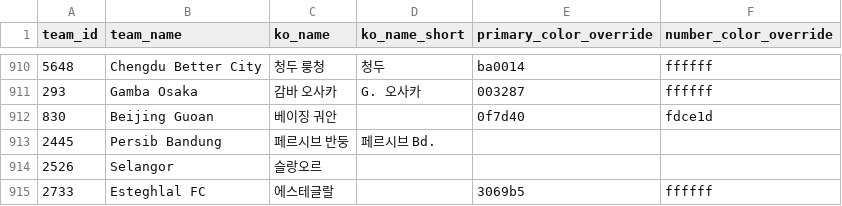
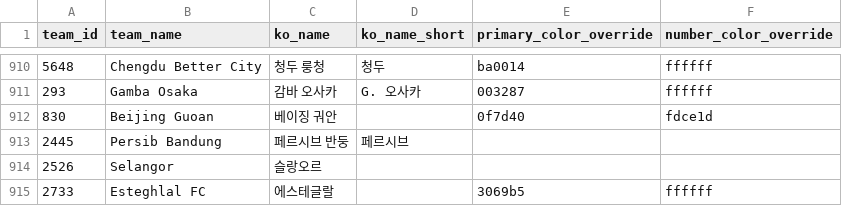
Before and after one commit to bgh1234554/football-obs-backend, a CSV file: src/main/resources/data/teams.csv, drawn as a sheet; only a part is shown, gaps mark what is left out.

Commit message:
20261104 fix: persib

```diff
--- a/src/main/resources/data/teams.csv
+++ b/src/main/resources/data/teams.csv
@@ -912,3 +912,3 @@ team_id,team_name,ko_name,ko_name_short,primary_color_override,number_color_over
 830,Beijing Guoan,베이징 궈안,,0f7d40,fdce1d
-2445,Persib Bandung,페르시브 반둥,페르시브 Bd.,,
+2445,Persib Bandung,페르시브 반둥,페르시브,,
 2526,Selangor,슬랑오르,,,
```
